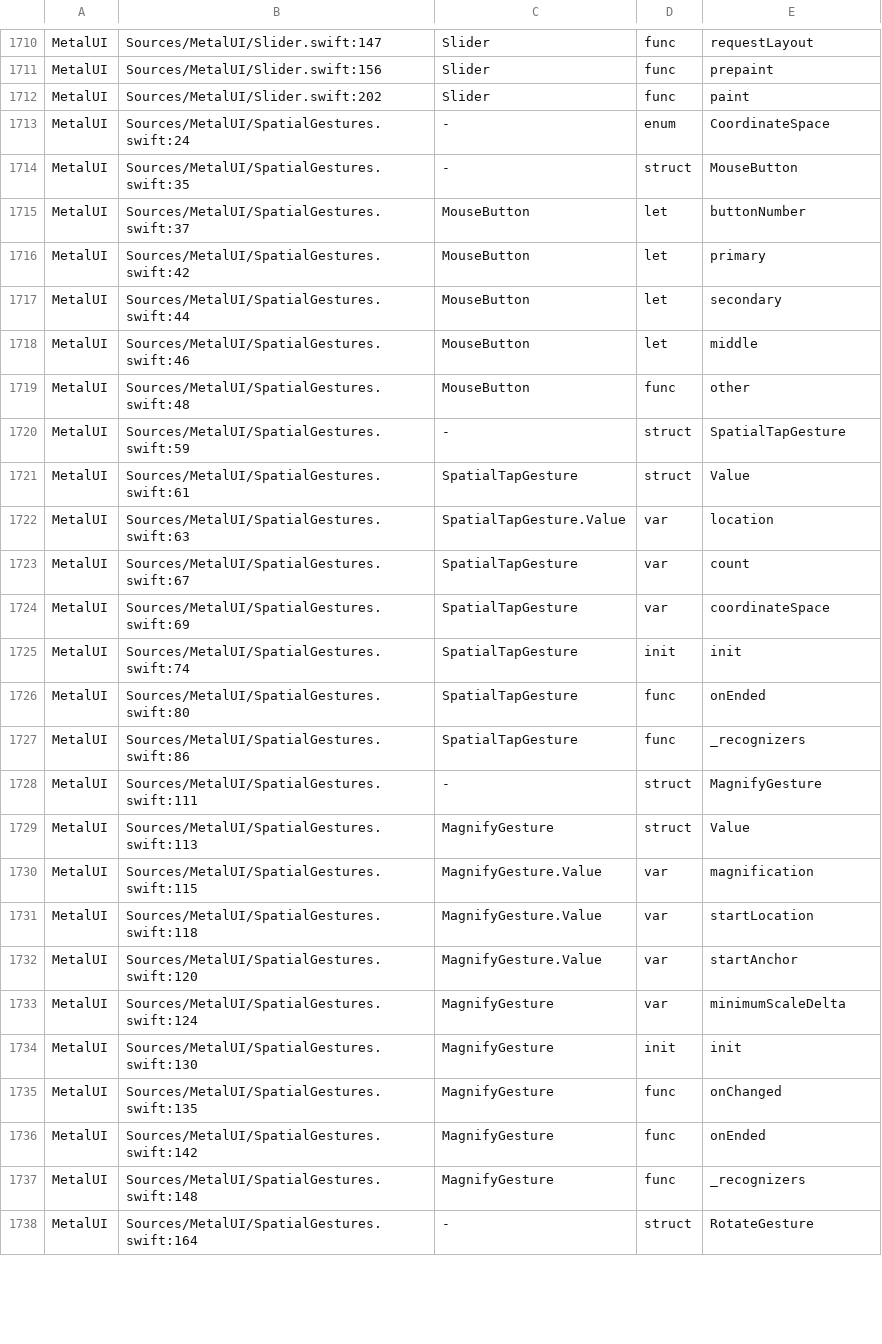
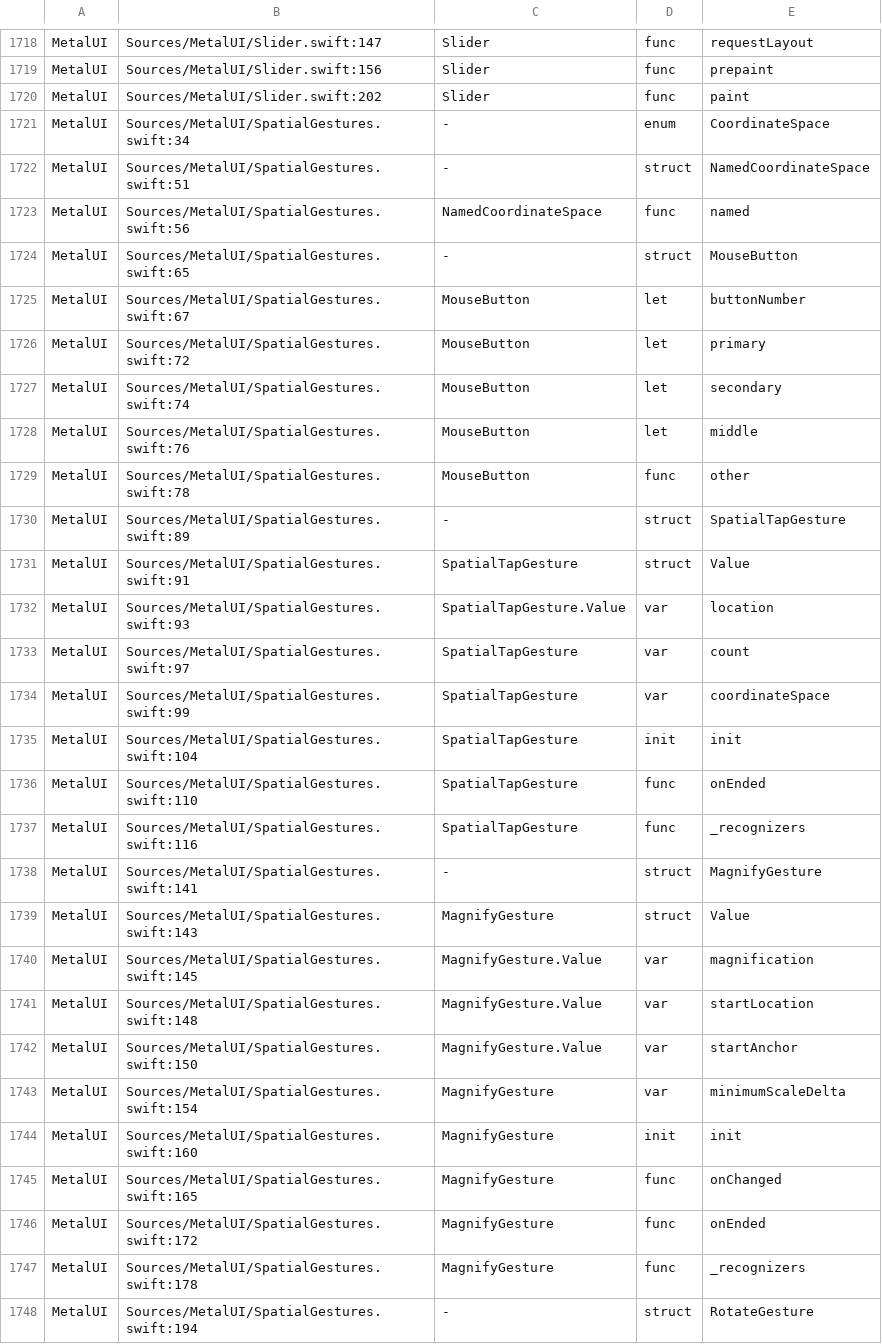
Before and after one commit to mburger89/MetalUI, a TSV file: docs/probes/closeout-public-api.tsv, drawn as a sheet; only a part is shown, gaps mark what is left out; the diff covers the shown part only.

```diff
--- a/docs/probes/closeout-public-api.tsv
+++ b/docs/probes/closeout-public-api.tsv
@@ -1712,27 +1720,29 @@ MetalUI	Sources/MetalUI/Slider.swift:156	Slider	func	prepaint
 MetalUI	Sources/MetalUI/Slider.swift:202	Slider	func	paint
-MetalUI	Sources/MetalUI/SpatialGestures.swift:24	-	enum	CoordinateSpace
-MetalUI	Sources/MetalUI/SpatialGestures.swift:35	-	struct	MouseButton
-MetalUI	Sources/MetalUI/SpatialGestures.swift:37	MouseButton	let	buttonNumber
-MetalUI	Sources/MetalUI/SpatialGestures.swift:42	MouseButton	let	primary
-MetalUI	Sources/MetalUI/SpatialGestures.swift:44	MouseButton	let	secondary
-MetalUI	Sources/MetalUI/SpatialGestures.swift:46	MouseButton	let	middle
-MetalUI	Sources/MetalUI/SpatialGestures.swift:48	MouseButton	func	other
-MetalUI	Sources/MetalUI/SpatialGestures.swift:59	-	struct	SpatialTapGesture
-MetalUI	Sources/MetalUI/SpatialGestures.swift:61	SpatialTapGesture	struct	Value
-MetalUI	Sources/MetalUI/SpatialGestures.swift:63	SpatialTapGesture.Value	var	location
-MetalUI	Sources/MetalUI/SpatialGestures.swift:67	SpatialTapGesture	var	count
-MetalUI	Sources/MetalUI/SpatialGestures.swift:69	SpatialTapGesture	var	coordinateSpace
-MetalUI	Sources/MetalUI/SpatialGestures.swift:74	SpatialTapGesture	init	init
-MetalUI	Sources/MetalUI/SpatialGestures.swift:80	SpatialTapGesture	func	onEnded
-MetalUI	Sources/MetalUI/SpatialGestures.swift:86	SpatialTapGesture	func	_recognizers
-MetalUI	Sources/MetalUI/SpatialGestures.swift:111	-	struct	MagnifyGesture
-MetalUI	Sources/MetalUI/SpatialGestures.swift:113	MagnifyGesture	struct	Value
-MetalUI	Sources/MetalUI/SpatialGestures.swift:115	MagnifyGesture.Value	var	magnification
-MetalUI	Sources/MetalUI/SpatialGestures.swift:118	MagnifyGesture.Value	var	startLocation
-MetalUI	Sources/MetalUI/SpatialGestures.swift:120	MagnifyGesture.Value	var	startAnchor
-MetalUI	Sources/MetalUI/SpatialGestures.swift:124	MagnifyGesture	var	minimumScaleDelta
-MetalUI	Sources/MetalUI/SpatialGestures.swift:130	MagnifyGesture	init	init
-MetalUI	Sources/MetalUI/SpatialGestures.swift:135	MagnifyGesture	func	onChanged
-MetalUI	Sources/MetalUI/SpatialGestures.swift:142	MagnifyGesture	func	onEnded
-MetalUI	Sources/MetalUI/SpatialGestures.swift:148	MagnifyGesture	func	_recognizers
-MetalUI	Sources/MetalUI/SpatialGestures.swift:164	-	struct	RotateGesture
+MetalUI	Sources/MetalUI/SpatialGestures.swift:34	-	enum	CoordinateSpace
+MetalUI	Sources/MetalUI/SpatialGestures.swift:51	-	struct	NamedCoordinateSpace
+MetalUI	Sources/MetalUI/SpatialGestures.swift:56	NamedCoordinateSpace	func	named
+MetalUI	Sources/MetalUI/SpatialGestures.swift:65	-	struct	MouseButton
+MetalUI	Sources/MetalUI/SpatialGestures.swift:67	MouseButton	let	buttonNumber
+MetalUI	Sources/MetalUI/SpatialGestures.swift:72	MouseButton	let	primary
+MetalUI	Sources/MetalUI/SpatialGestures.swift:74	MouseButton	let	secondary
+MetalUI	Sources/MetalUI/SpatialGestures.swift:76	MouseButton	let	middle
+MetalUI	Sources/MetalUI/SpatialGestures.swift:78	MouseButton	func	other
+MetalUI	Sources/MetalUI/SpatialGestures.swift:89	-	struct	SpatialTapGesture
+MetalUI	Sources/MetalUI/SpatialGestures.swift:91	SpatialTapGesture	struct	Value
+MetalUI	Sources/MetalUI/SpatialGestures.swift:93	SpatialTapGesture.Value	var	location
+MetalUI	Sources/MetalUI/SpatialGestures.swift:97	SpatialTapGesture	var	count
+MetalUI	Sources/MetalUI/SpatialGestures.swift:99	SpatialTapGesture	var	coordinateSpace
+MetalUI	Sources/MetalUI/SpatialGestures.swift:104	SpatialTapGesture	init	init
+MetalUI	Sources/MetalUI/SpatialGestures.swift:110	SpatialTapGesture	func	onEnded
+MetalUI	Sources/MetalUI/SpatialGestures.swift:116	SpatialTapGesture	func	_recognizers
+MetalUI	Sources/MetalUI/SpatialGestures.swift:141	-	struct	MagnifyGesture
+MetalUI	Sources/MetalUI/SpatialGestures.swift:143	MagnifyGesture	struct	Value
+MetalUI	Sources/MetalUI/SpatialGestures.swift:145	MagnifyGesture.Value	var	magnification
+MetalUI	Sources/MetalUI/SpatialGestures.swift:148	MagnifyGesture.Value	var	startLocation
+MetalUI	Sources/MetalUI/SpatialGestures.swift:150	MagnifyGesture.Value	var	startAnchor
+MetalUI	Sources/MetalUI/SpatialGestures.swift:154	MagnifyGesture	var	minimumScaleDelta
+MetalUI	Sources/MetalUI/SpatialGestures.swift:160	MagnifyGesture	init	init
+MetalUI	Sources/MetalUI/SpatialGestures.swift:165	MagnifyGesture	func	onChanged
+MetalUI	Sources/MetalUI/SpatialGestures.swift:172	MagnifyGesture	func	onEnded
+MetalUI	Sources/MetalUI/SpatialGestures.swift:178	MagnifyGesture	func	_recognizers
+MetalUI	Sources/MetalUI/SpatialGestures.swift:194	-	struct	RotateGesture
```
Also changed, not shown: 8 added rows and 48 edited cells elsewhere in this file, docs/probes/closeout-inventory-map.tsv, 5 other files.
